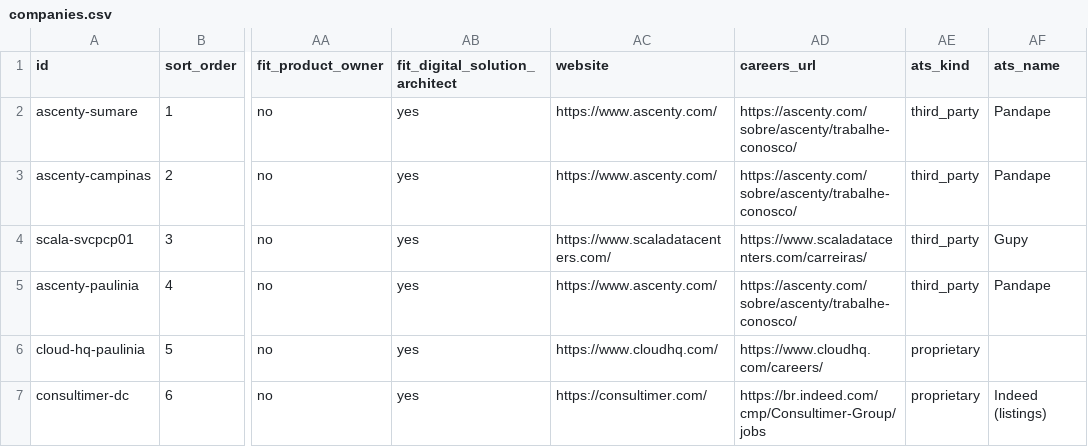
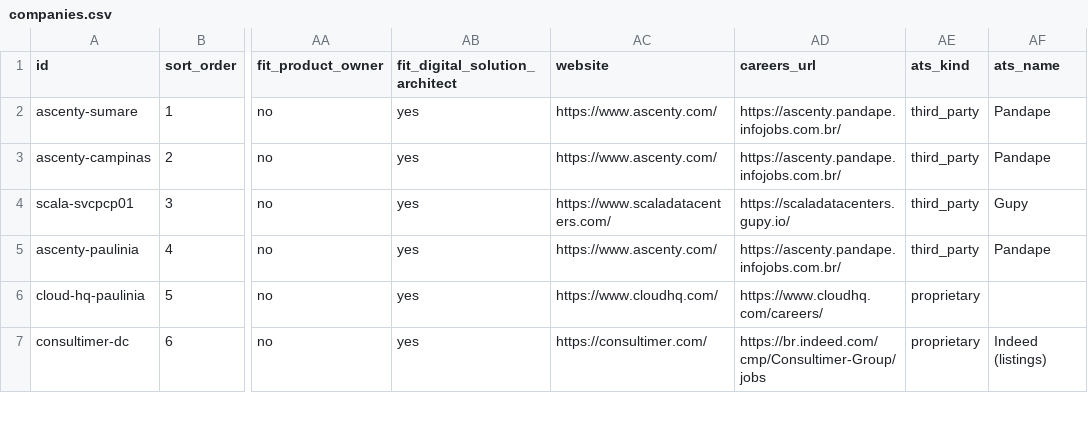
Before and after one commit to duducm2/my-personal-repo, a CSV file: my-data/canonical/companies.csv, drawn as a sheet; only a part is shown, gaps mark what is left out; the diff covers the shown part only; the diff names each change by its address in the sheet, - before the commit and + after, or states it on an @@ line.

```diff
--- a/my-data/canonical/companies.csv
+++ b/my-data/canonical/companies.csv
-AD2:AD3 (careers_url): https://ascenty.com/sobre/ascenty/trabalhe-conosco/
+AD2:AD3 (careers_url): https://ascenty.pandape.infojobs.com.br/
-AD4 (careers_url): https://www.scaladatacenters.com/carreiras/
+AD4 (careers_url): https://scaladatacenters.gupy.io/
-AD5 (careers_url): https://ascenty.com/sobre/ascenty/trabalhe-conosco/
+AD5 (careers_url): https://ascenty.pandape.infojobs.com.br/
```
Also changed, not shown: 16 edited cells elsewhere in this file, 2 other files.
